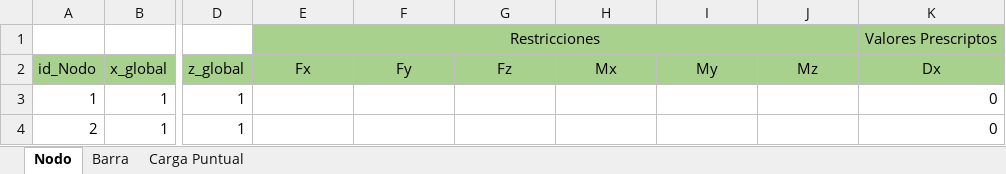
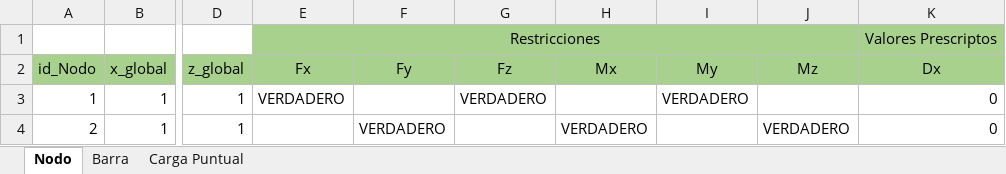
Before and after one commit to Mateodiezq0/rigidez_3D, an Excel workbook: data/Datos_template.xlsx, sheet Nodo, drawn as a sheet; only a part is shown, gaps mark what is left out; values as stored, in another font and other column widths than the file's, no borders; charts and pictures not drawn; the diff names each change by its address in the sheet, - before the commit and + after, or states it on an @@ line.

Commit message:
Add data loading modules and main entry point
Removed Probandomatrizrott.py and added new scripts to load nodos, barras, and cargas from Excel files. Introduced main.py to orchestrate data loading and association. Updated cargarNodo.py to encapsulate node reading in a function. Updated Datos_template.xlsx with new data.

```diff
--- a/data/Datos_template.xlsx (sheet Nodo)
+++ b/data/Datos_template.xlsx (sheet Nodo)
-E3 (Fx): (empty)
+E3 (Fx): VERDADERO
-G3 (Fz): (empty)
+G3 (Fz): VERDADERO
-I3 (My): (empty)
+I3 (My): VERDADERO
-F4 (Fy): (empty)
+F4 (Fy): VERDADERO
-H4 (Mx): (empty)
+H4 (Mx): VERDADERO
-J4 (Mz): (empty)
+J4 (Mz): VERDADERO
```
Also changed, not shown: sheet Barra, sheet Carga Puntual, charts or pictures, 5 other files.
